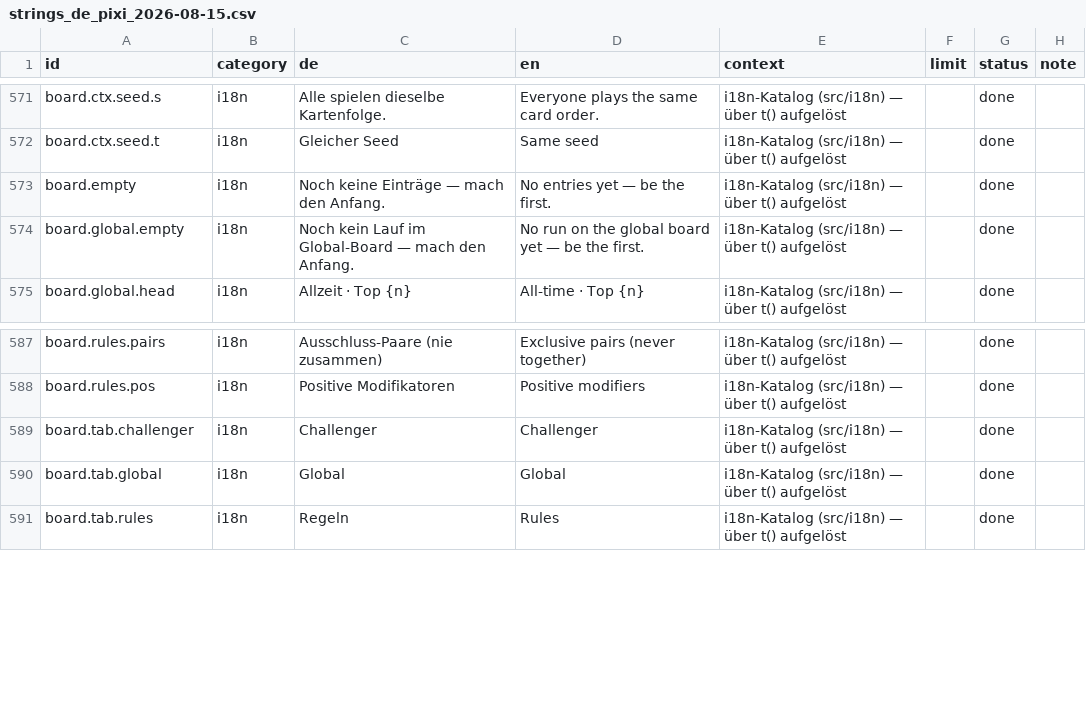
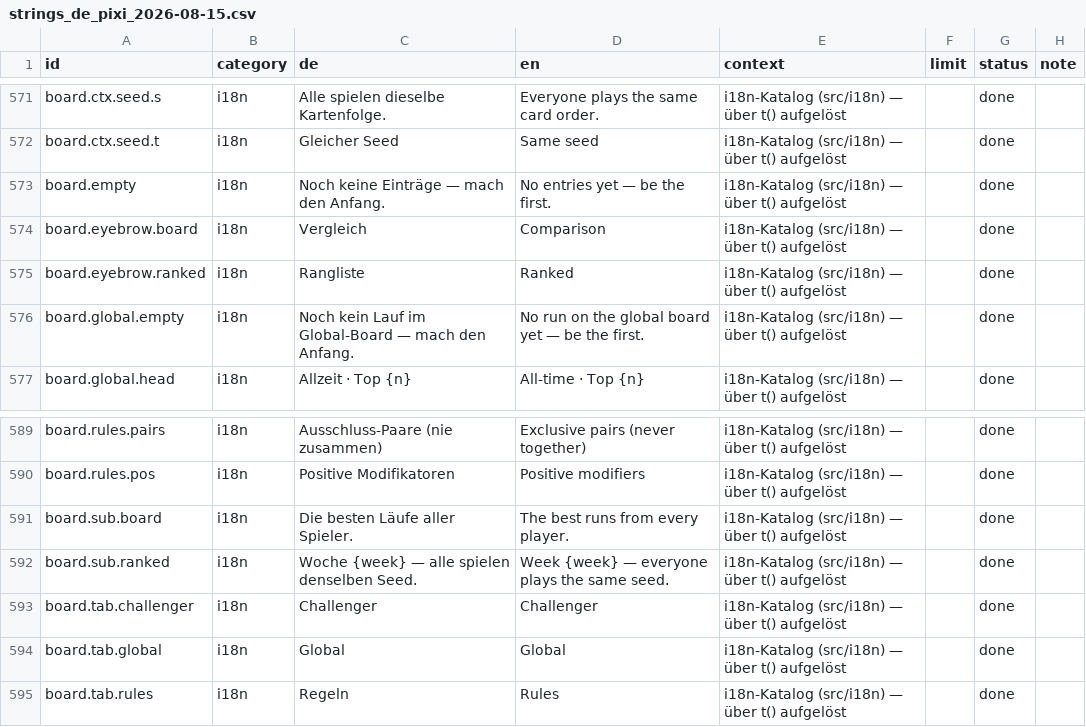
Before and after one commit to GitGudMonkeh/autostich, a CSV file: docs/localization/strings_de_pixi_2026-08-15.csv, drawn as a sheet; only a part is shown, gaps mark what is left out; the diff names each change by its address in the sheet, - before the commit and + after, or states it on an @@ line.

```diff
--- a/docs/localization/strings_de_pixi_2026-08-15.csv
+++ b/docs/localization/strings_de_pixi_2026-08-15.csv
+row 574: board.eyebrow.board | i18n | Vergleich | Comparison | i18n-Katalog (src/i18n) — über t() aufgelöst |  | done
+row 575: board.eyebrow.ranked | i18n | Rangliste | Ranked | i18n-Katalog (src/i18n) — über t() aufgelöst |  | done
+row 591: board.sub.board | i18n | Die besten Läufe aller Spieler. | The best runs from every player. | i18n-Katalog (src/i18n) — über t() aufgelöst |  | done
+row 592: board.sub.ranked | i18n | Woche {week} — alle spielen denselben Seed. | Week {week} — everyone plays the same seed. | i18n-Katalog (src/i18n) — über t() aufgelöst |  | done
```
Also changed, not shown: 5 other files.
